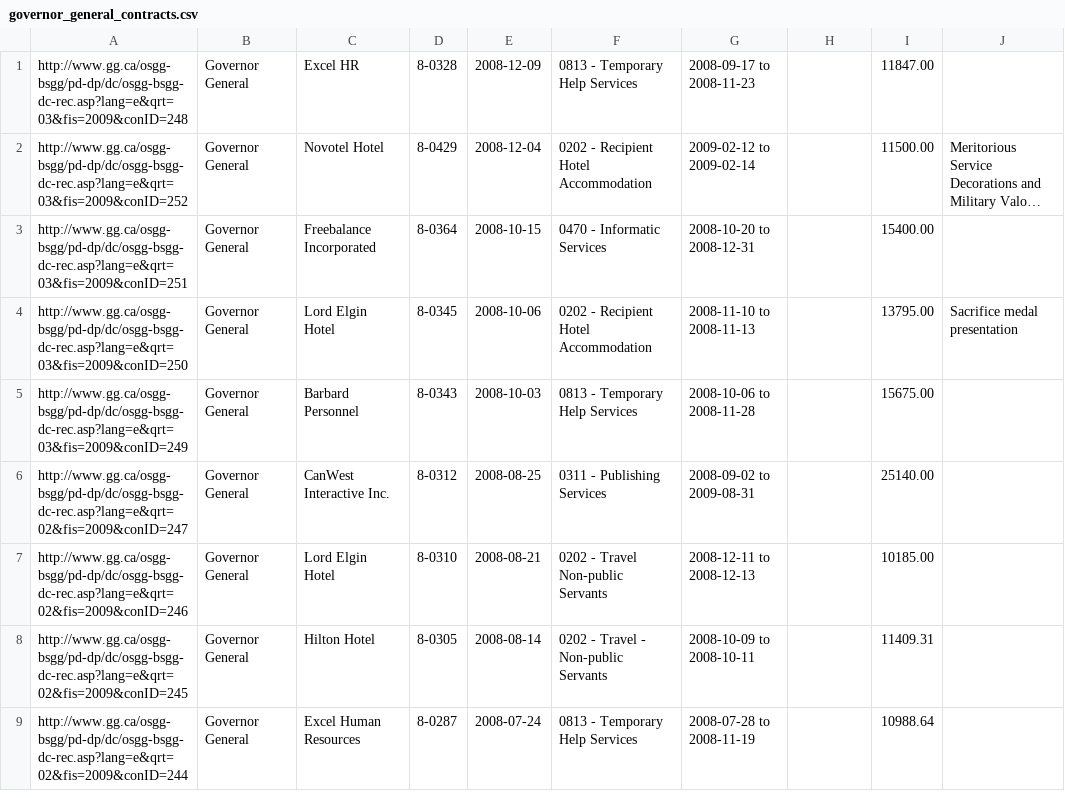
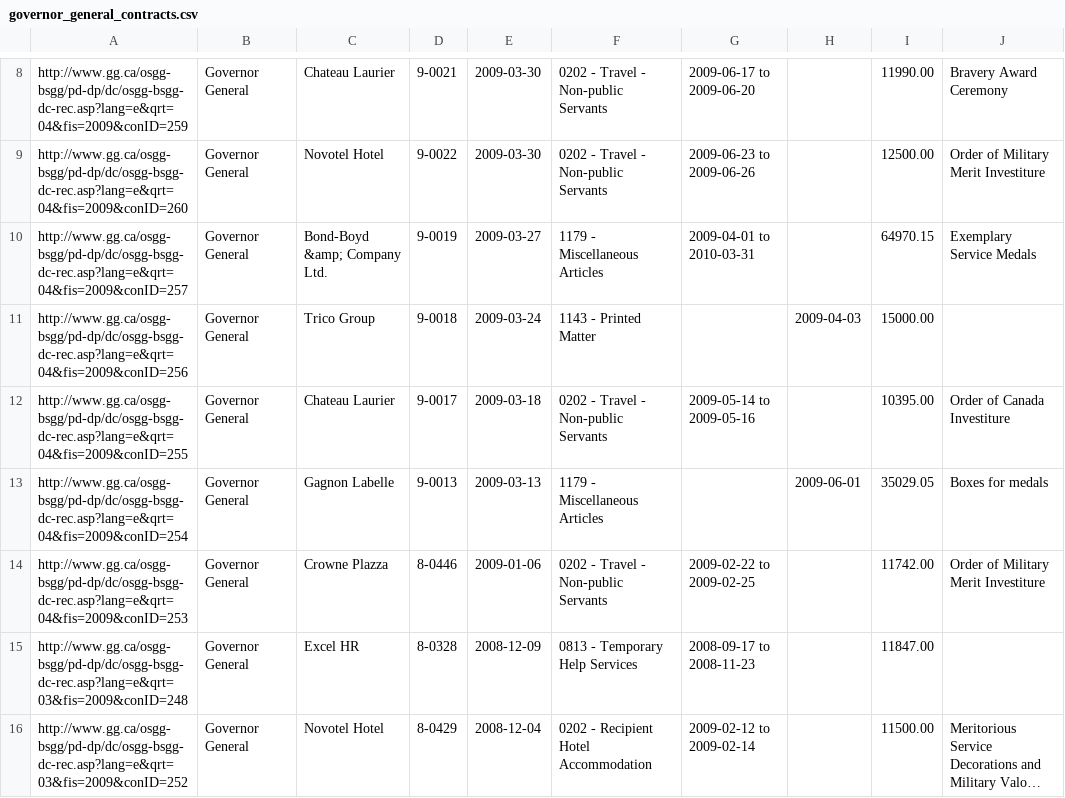
Before and after one commit to nurey/disclosed, a CSV file: data/governor_general_contracts.csv, drawn as a sheet; only a part is shown, gaps mark what is left out; the shorter side is filled out with more unchanged rows; long unchanged cells end in …; the diff covers the shown part only.

```diff
--- a/data/governor_general_contracts.csv
+++ b/data/governor_general_contracts.csv
@@ -1 +8,8 @@
+http://www.gg.ca/osgg-bsgg/pd-dp/dc/osgg-bsgg-dc-rec.asp?lang=e&qrt=04&fis=2009&conID=259,"Governor General","Chateau Laurier",9-0021,2009-03-30,"0202 - Travel - Non-public Servants","2009-06-17 to 2009-06-20",,11990.00,"Bravery Award Ceremony"
+http://www.gg.ca/osgg-bsgg/pd-dp/dc/osgg-bsgg-dc-rec.asp?lang=e&qrt=04&fis=2009&conID=260,"Governor General","Novotel Hotel",9-0022,2009-03-30,"0202 - Travel - Non-public Servants","2009-06-23 to 2009-06-26",,12500.00,"Order of Military Merit Investiture"
+http://www.gg.ca/osgg-bsgg/pd-dp/dc/osgg-bsgg-dc-rec.asp?lang=e&qrt=04&fis=2009&conID=257,"Governor General","Bond-Boyd &amp; Company Ltd.",9-0019,2009-03-27,"1179 - Miscellaneous Articles","2009-04-01 to 2010-03-31",,64970.15,"Exemplary Service Medals"
+http://www.gg.ca/osgg-bsgg/pd-dp/dc/osgg-bsgg-dc-rec.asp?lang=e&qrt=04&fis=2009&conID=256,"Governor General","Trico Group",9-0018,2009-03-24,"1143 - Printed Matter",,2009-04-03,15000.00,
+http://www.gg.ca/osgg-bsgg/pd-dp/dc/osgg-bsgg-dc-rec.asp?lang=e&qrt=04&fis=2009&conID=255,"Governor General","Chateau Laurier",9-0017,2009-03-18,"0202 - Travel - Non-public Servants","2009-05-14 to 2009-05-16",,10395.00,"Order of Canada Investiture"
+http://www.gg.ca/osgg-bsgg/pd-dp/dc/osgg-bsgg-dc-rec.asp?lang=e&qrt=04&fis=2009&conID=254,"Governor General","Gagnon Labelle",9-0013,2009-03-13,"1179 - Miscellaneous Articles",,2009-06-01,35029.05,"Boxes for medals"
+http://www.gg.ca/osgg-bsgg/pd-dp/dc/osgg-bsgg-dc-rec.asp?lang=e&qrt=04&fis=2009&conID=253,"Governor General","Crowne Plazza",8-0446,2009-01-06,"0202 - Travel - Non-public Servants","2009-02-22 to 2009-02-25",,11742.00,"Order of Military Merit Investiture"
 http://www.gg.ca/osgg-bsgg/pd-dp/dc/osgg-bsgg-dc-rec.asp?lang=e&qrt=03&fis=2009&conID=248,"Governor General","Excel HR",8-0328,2008-12-09,"0813 - Temporary Help Services","2008-09-17 to 2008-11-23",,11847.00,
```
Also changed, not shown: 9 added rows elsewhere in this file, data/canada_industrial_relations_board_contracts.csv, data/canadian_environmental_assessment_agency_contracts.csv, 57 other files.
